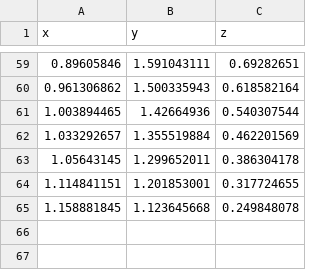
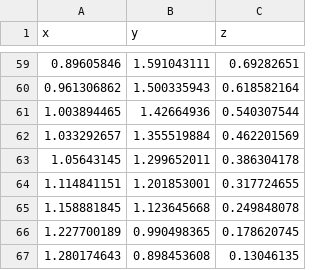
Before and after one commit to SituChengxiang/boomerang, a CSV file: betterps1.csv, drawn as a sheet; only a part is shown, gaps mark what is left out; the diff names each change by its address in the sheet, - before the commit and + after, or states it on an @@ line.

```diff
--- a/betterps1.csv
+++ b/betterps1.csv
+row 66: 1.227700189 | 0.990498365 | 0.178620745
+row 67: 1.280174643 | 0.898453608 | 0.13046135
```
Also changed, not shown: betterps.csv, ps.csv, 6 other files.
